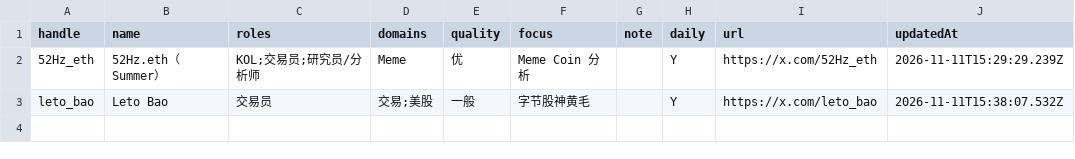
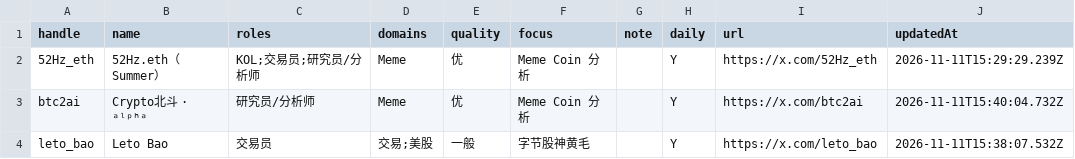
Before and after one commit to francisfeng-git/x-watchlist, a CSV file: accounts.csv, drawn as a sheet.

```diff
--- a/accounts.csv
+++ b/accounts.csv
@@ -2,2 +2,3 @@
 "52Hz_eth","52Hz.eth（Summer）","KOL;交易员;研究员/分析师","Meme","优","Meme Coin 分析","","Y","https://x.com/52Hz_eth","2026-11-11T15:29:29.239Z"
+"btc2ai","Crypto北斗 · ᵃˡᵖʰᵃ","研究员/分析师","Meme","优","Meme Coin 分析","","Y","https://x.com/btc2ai","2026-11-11T15:40:04.732Z"
 "leto_bao","Leto Bao","交易员","交易;美股","一般","字节股神黄毛","","Y","https://x.com/leto_bao","2026-11-11T15:38:07.532Z"
```
Also changed, not shown: 3 other files.
